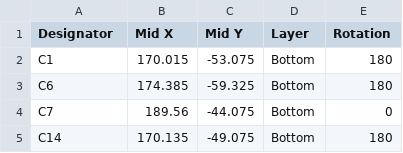
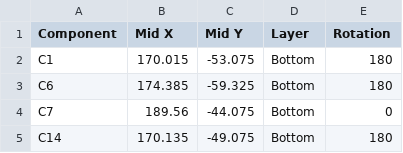
Before and after one commit to JackMcCrae/AIS-SRAD-2026, a CSV file: FC Design/Manufacturing Files/Component Position Files/AIS IREC 2026 FC-all-pos example.csv, drawn as a sheet; only a part is shown.

```diff
--- a/FC Design/Manufacturing Files/Component Position Files/AIS IREC 2026 FC-all-pos example.csv
+++ b/FC Design/Manufacturing Files/Component Position Files/AIS IREC 2026 FC-all-pos example.csv
@@ -1,2 +1,2 @@
-Designator,Mid X,Mid Y,Layer,Rotation
+Component,Mid X,Mid Y,Layer,Rotation
 C1,170.015,-53.075,Bottom,180
```
Also changed, not shown: 8 other files.
